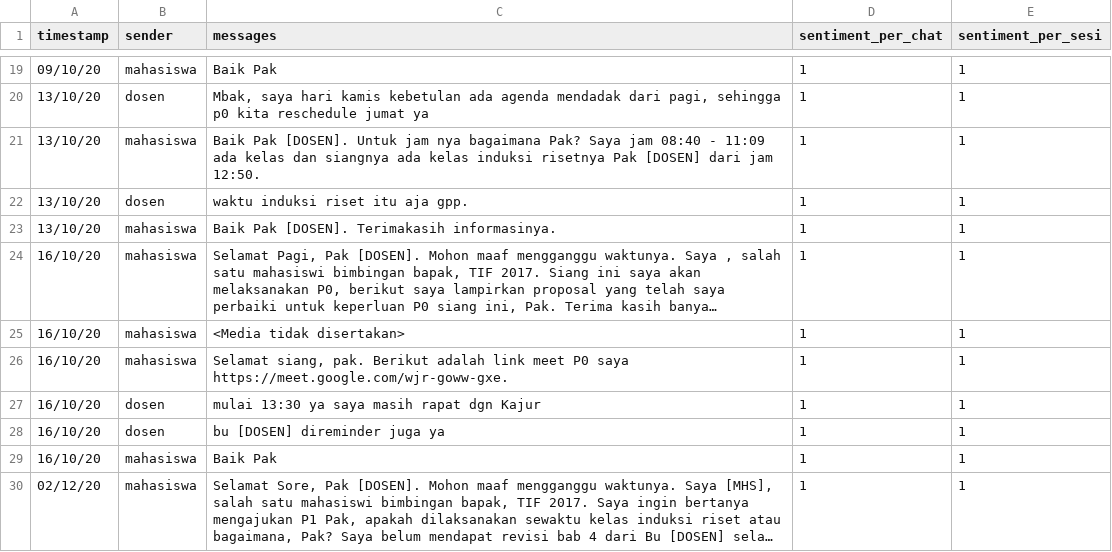
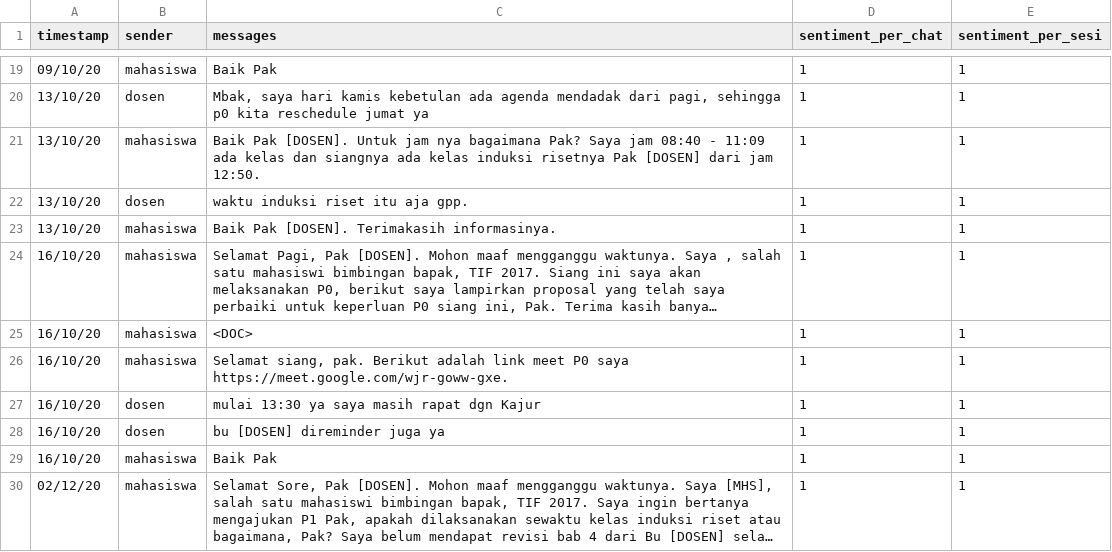
Before and after one commit to annisann/sentiment-analysis-for-conversational-texts, a CSV file: dataset/tasia_komang.csv, drawn as a sheet; only a part is shown, gaps mark what is left out; long unchanged cells end in …; the diff names each change by its address in the sheet, - before the commit and + after, or states it on an @@ line.

Commit message:
change <media tidak disertakan> to <DOC>

```diff
--- a/dataset/tasia_komang.csv
+++ b/dataset/tasia_komang.csv
-C25 (messages): <Media tidak disertakan>
+C25 (messages): <DOC>
```
